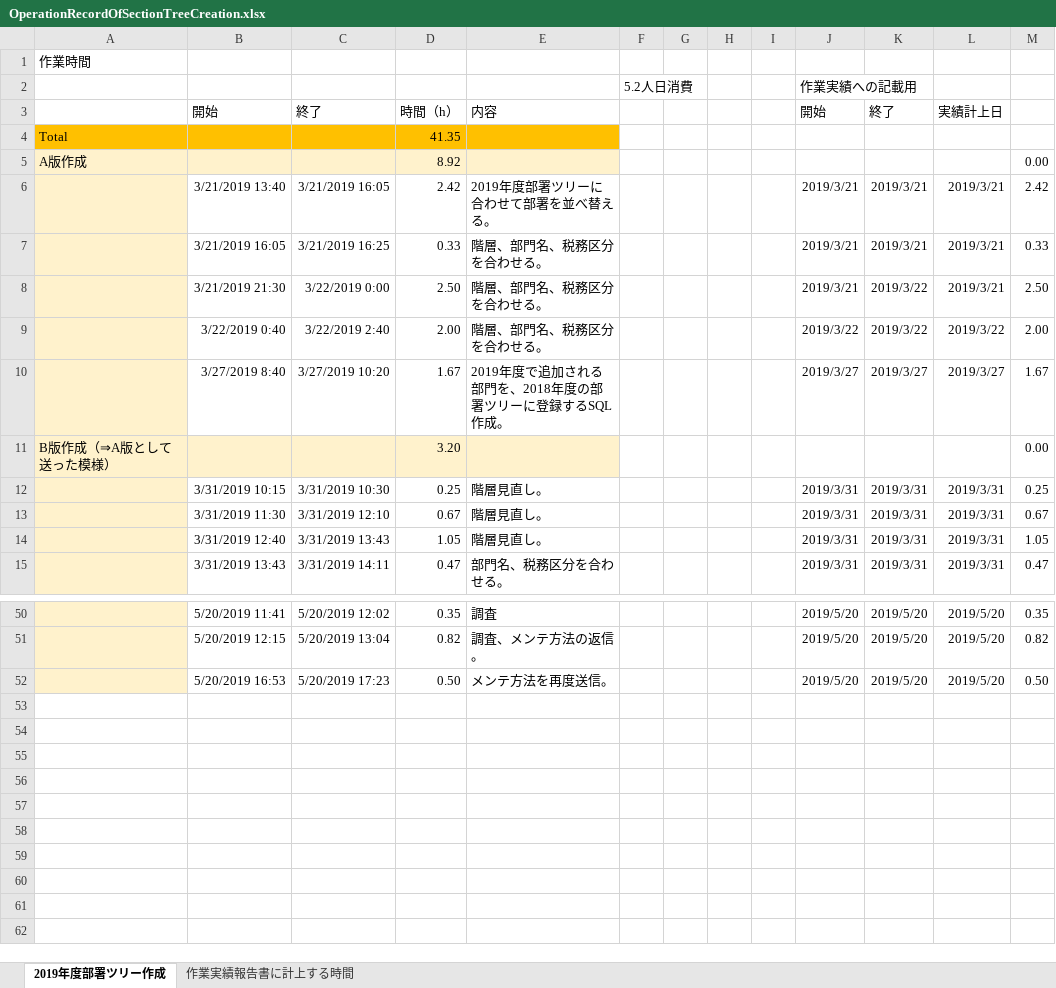
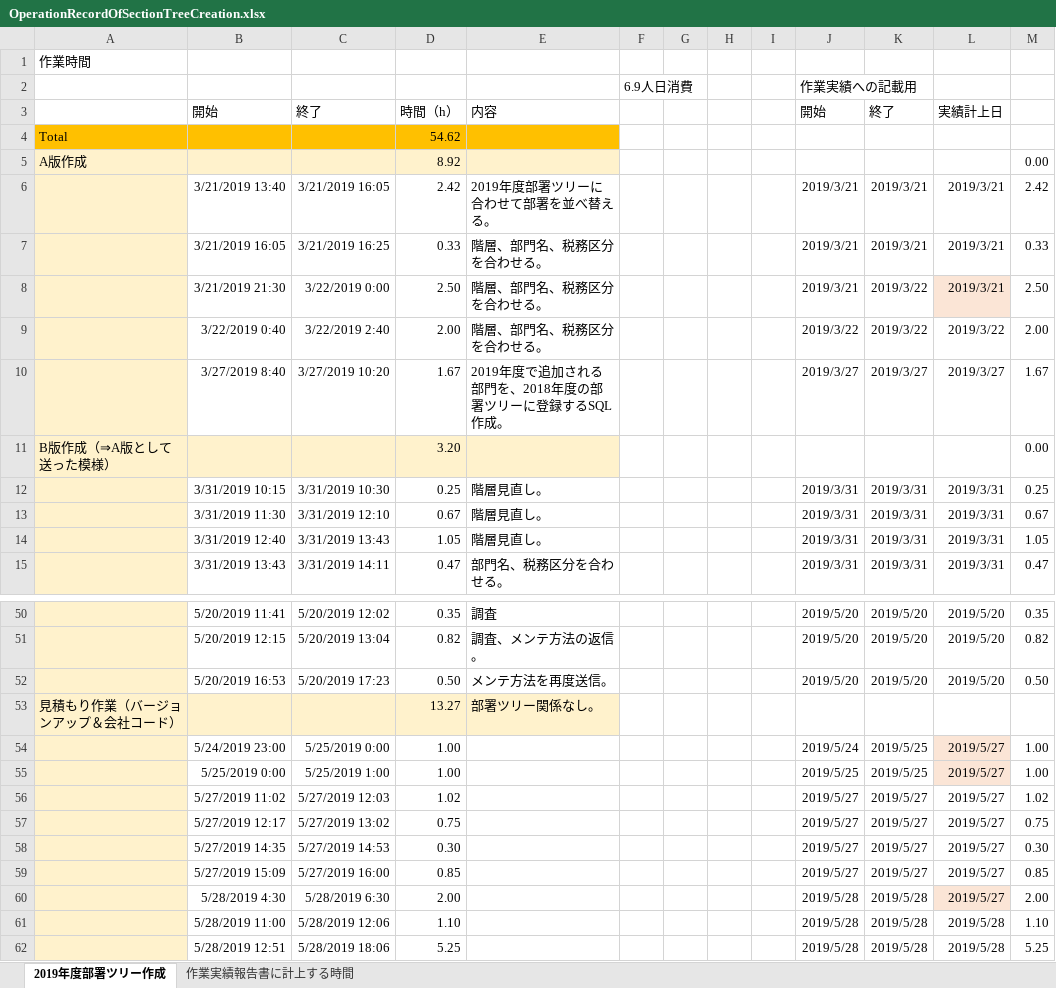
Before and after one commit to help3x/help3x.github.io, an Excel workbook: _inbox/OperationRecordOfSectionTreeCreation.xlsx, sheet 2019年度部署ツリー作成, drawn as a sheet; only a part is shown, gaps mark what is left out; values as stored, in another font and other column widths than the file's, no borders; the diff names each change by its address in the sheet, - before the commit and + after, or states it on an @@ line.

Commit message:
見積もり作業時間を追加。

```diff
--- a/_inbox/OperationRecordOfSectionTreeCreation.xlsx (sheet 2019年度部署ツリー作成)
+++ b/_inbox/OperationRecordOfSectionTreeCreation.xlsx (sheet 2019年度部署ツリー作成)
-F2: 5.2人日消費
+F2: 6.9人日消費
-D4: 41.35
+D4: 54.62
-L8 fill: none
+L8 fill: #FBE5D6
+row 53: 見積もり作業（バージョンアップ＆会社コード） |  |  | 13.27 | 部署ツリー関係なし。
+row 54:  | 5/24/2019 23:00 | 5/25/2019 0:00 | 1.00 |  |  |  |  |  | 2019/5/24 | 2019/5/25 | 2019/5/27 | 1.00
+row 55:  | 5/25/2019 0:00 | 5/25/2019 1:00 | 1.00 |  |  |  |  |  | 2019/5/25 | 2019/5/25 | 2019/5/27 | 1.00
+row 56:  | 5/27/2019 11:02 | 5/27/2019 12:03 | 1.02 |  |  |  |  |  | 2019/5/27 | 2019/5/27 | 2019/5/27 | 1.02
+row 57:  | 5/27/2019 12:17 | 5/27/2019 13:02 | 0.75 |  |  |  |  |  | 2019/5/27 | 2019/5/27 | 2019/5/27 | 0.75
+row 58:  | 5/27/2019 14:35 | 5/27/2019 14:53 | 0.30 |  |  |  |  |  | 2019/5/27 | 2019/5/27 | 2019/5/27 | 0.30
+row 59:  | 5/27/2019 15:09 | 5/27/2019 16:00 | 0.85 |  |  |  |  |  | 2019/5/27 | 2019/5/27 | 2019/5/27 | 0.85
+row 60:  | 5/28/2019 4:30 | 5/28/2019 6:30 | 2.00 |  |  |  |  |  | 2019/5/28 | 2019/5/28 | 2019/5/27 | 2.00
+row 61:  | 5/28/2019 11:00 | 5/28/2019 12:06 | 1.10 |  |  |  |  |  | 2019/5/28 | 2019/5/28 | 2019/5/28 | 1.10
+row 62:  | 5/28/2019 12:51 | 5/28/2019 18:06 | 5.25 |  |  |  |  |  | 2019/5/28 | 2019/5/28 | 2019/5/28 | 5.25
```
Also changed, not shown: sheet 作業実績報告書に計上する時間.
